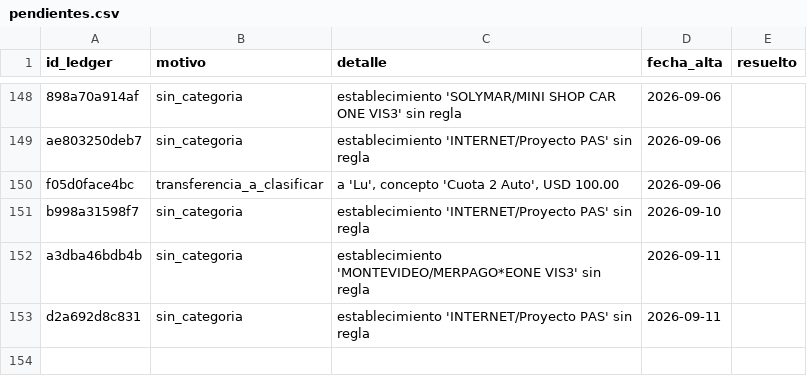
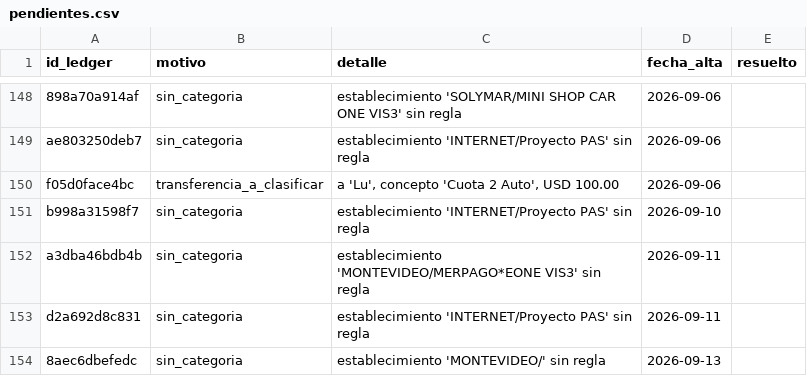
Before and after one commit to joacoguerrae/registro-gastos, a CSV file: data/pendientes.csv, drawn as a sheet; only a part is shown, gaps mark what is left out.

```diff
--- a/data/pendientes.csv
+++ b/data/pendientes.csv
@@ -153 +153,2 @@ a3dba46bdb4b,sin_categoria,establecimiento 'MONTEVIDEO/MERPAGO*EONE VIS3' sin re
 d2a692d8c831,sin_categoria,establecimiento 'INTERNET/Proyecto PAS' sin regla,2026-09-11,
+8aec6dbefedc,sin_categoria,establecimiento 'MONTEVIDEO/' sin regla,2026-09-13,
```
Also changed, not shown: data/ledger.csv, data/staging/procesados.csv, 6 other files.
